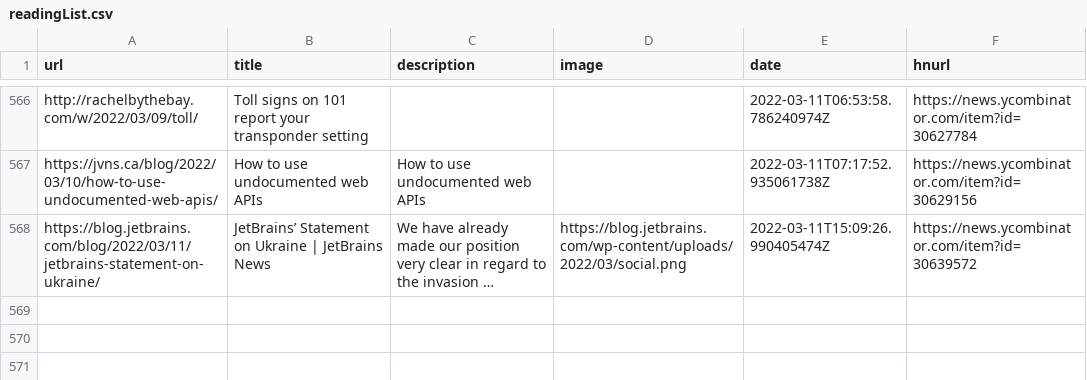
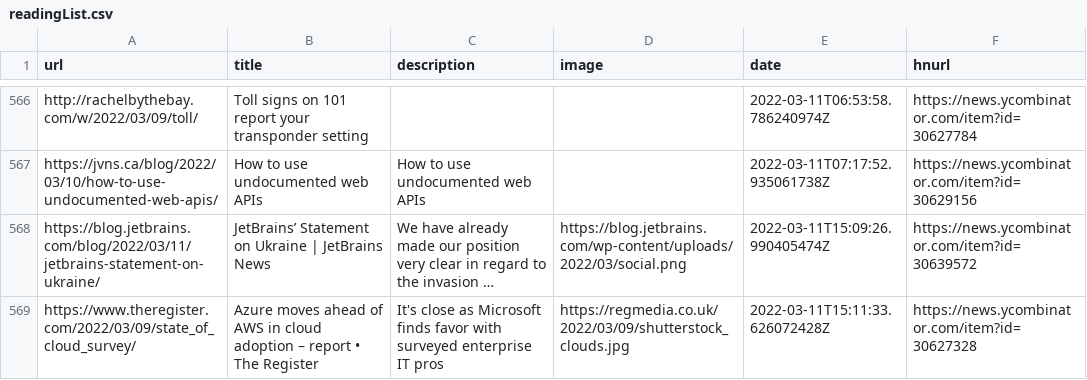
Before and after one commit to codemicro/readingList, a CSV file: readingList.csv, drawn as a sheet; only a part is shown, gaps mark what is left out; long unchanged cells end in …; the diff names each change by its address in the sheet, - before the commit and + after, or states it on an @@ line.

Commit message:
Automated reading list update at 11 Mar 22 15:11 UTC

```diff
--- a/readingList.csv
+++ b/readingList.csv
+row 569: https://www.theregister.com/2022/03/09/state_of_cloud_survey/ | Azure moves ahead of AWS in cloud adoption – report • The Register | It's close as Microsoft finds favor with surveyed enterprise IT pros | https://regmedia.co.uk/2022/03/09/shutterstock_clouds.jpg | 2022-03-11T15:11:33.626072428Z | https://news.ycombinator.com/item?id=30627328
```
